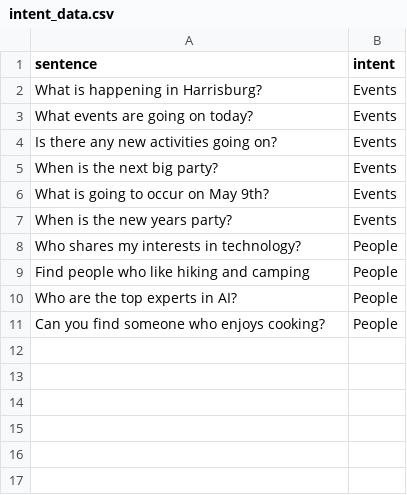
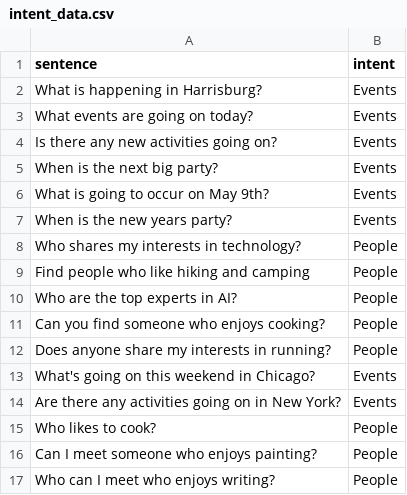
Before and after one commit to apiispanen/ai-chatbot, a CSV file: intent_data.csv, drawn as a sheet; the diff names each change by its address in the sheet, - before the commit and + after, or states it on an @@ line.

Commit message:
Customized intents

```diff
--- a/intent_data.csv
+++ b/intent_data.csv
+row 12: Does anyone share my interests in running? | People
+row 13: What's going on this weekend in Chicago? | Events
+row 14: Are there any activities going on in New York? | Events
+row 15: Who likes to cook? | People
+row 16: Can I meet someone who enjoys painting? | People
+row 17: Who can I meet who enjoys writing? | People
```
Also changed, not shown: 1 other file.
